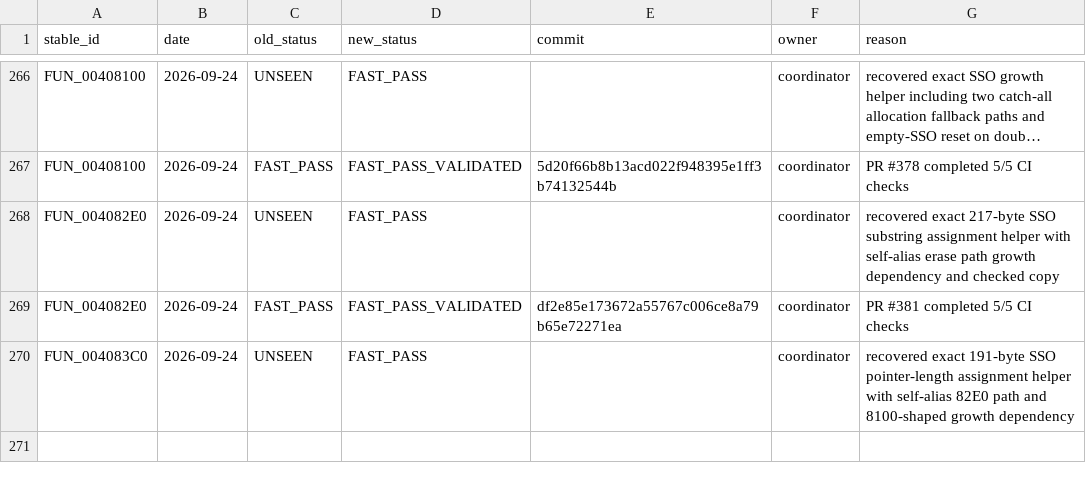
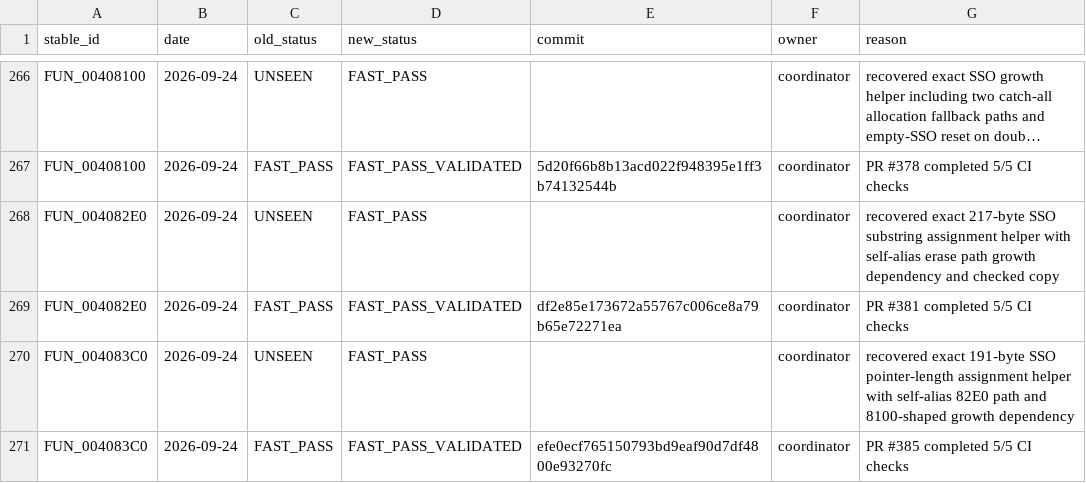
Before and after one commit to Putxo/BioHazard-V-Resurrection, a CSV file: database/history.csv, drawn as a sheet; only a part is shown, gaps mark what is left out; long unchanged cells end in …; the diff names each change by its address in the sheet, - before the commit and + after, or states it on an @@ line.

Commit message:
Record FUN_004083C0 validation promotion

```diff
--- a/database/history.csv
+++ b/database/history.csv
+row 271: FUN_004083C0 | 2026-09-24 | FAST_PASS | FAST_PASS_VALIDATED | efe0ecf765150793bd9eaf90d7df4800e93270fc | coordinator | PR #385 completed 5/5 CI checks
```
